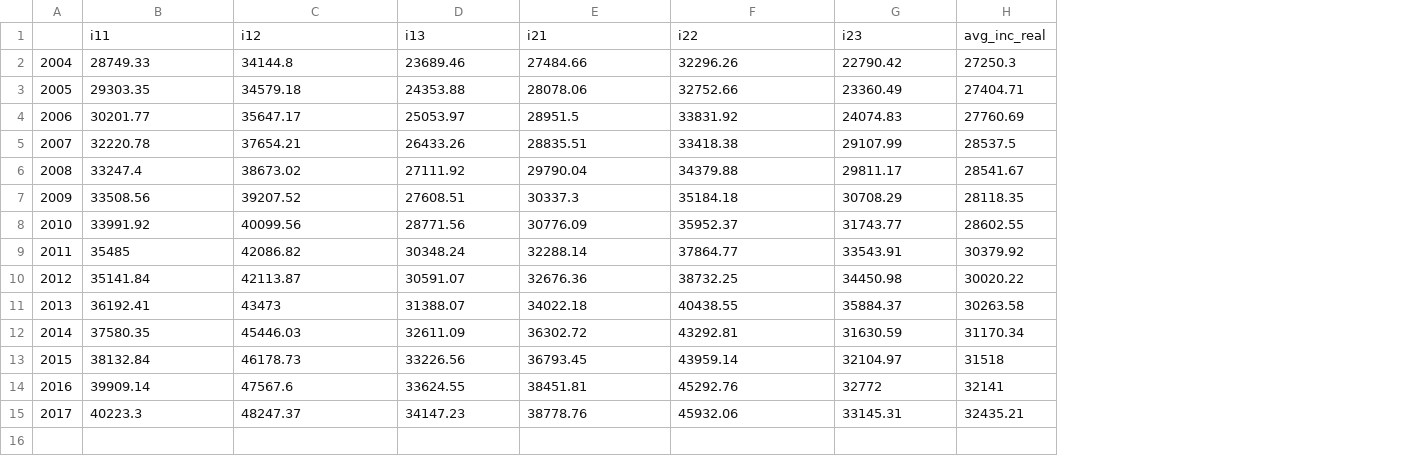
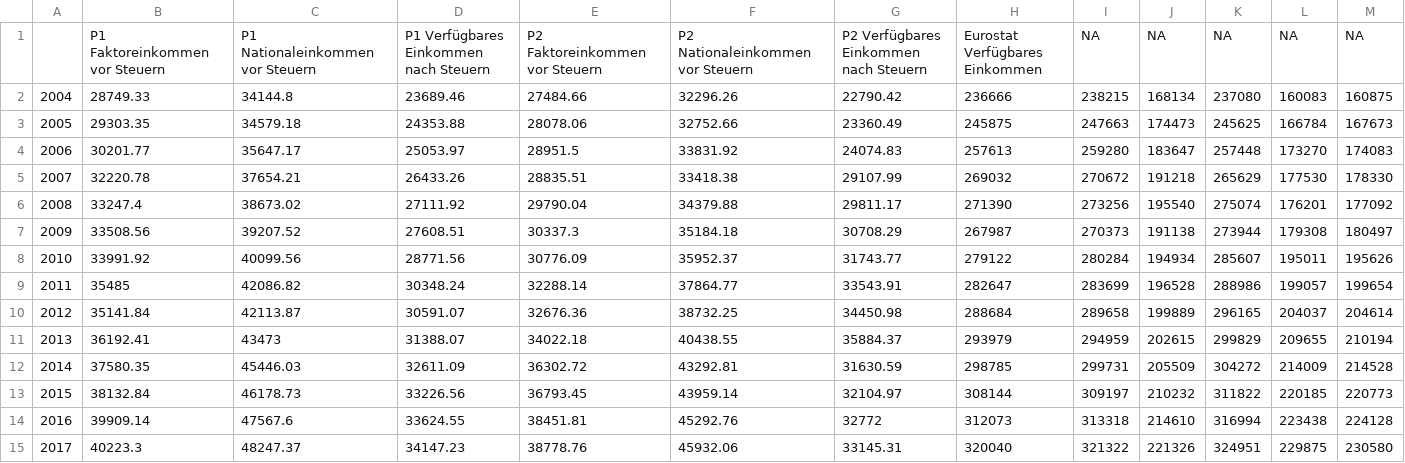
Before and after one commit to ingridse0/ineq_project, a CSV file: reports/DNK/tables/frame_meana.csv, drawn as a sheet; removed rows and columns are numbered as before the commit, all else as after; the diff names each change by its address in the sheet, - before the commit and + after, or states it on an @@ line.

Commit message:
corrected tables for appendix

```diff
--- a/reports/DNK/tables/frame_meana.csv
+++ b/reports/DNK/tables/frame_meana.csv
-column H, rows 2-15: 27250.3 | 27404.71 | 27760.69 | 28537.5 | 28541.67 | 28118.35 | 28602.55 | 30379.92 | 30020.22 | 30263.58 | 31170.34 | 31518 | 32141 | 32435.21
+column H, rows 2-15: 236666 | 245875 | 257613 | 269032 | 271390 | 267987 | 279122 | 282647 | 288684 | 293979 | 298785 | 308144 | 312073 | 320040
+column I, rows 2-15: 238215 | 247663 | 259280 | 270672 | 273256 | 270373 | 280284 | 283699 | 289658 | 294959 | 299731 | 309197 | 313318 | 321322
+column J, rows 2-15: 168134 | 174473 | 183647 | 191218 | 195540 | 191138 | 194934 | 196528 | 199889 | 202615 | 205509 | 210232 | 214610 | 221326
+column K, rows 2-15: 237080 | 245625 | 257448 | 265629 | 275074 | 273944 | 285607 | 288986 | 296165 | 299829 | 304272 | 311822 | 316994 | 324951
+column L, rows 2-15: 160083 | 166784 | 173270 | 177530 | 176201 | 179308 | 195011 | 199057 | 204037 | 209655 | 214009 | 220185 | 223438 | 229875
+column M, rows 2-15: 160875 | 167673 | 174083 | 178330 | 177092 | 180497 | 195626 | 199654 | 204614 | 210194 | 214528 | 220773 | 224128 | 230580
-row 1:  | i11 | i12 | i13 | i21 | i22 | i23 | avg_inc_real
+row 1:  | P1 Faktoreinkommen vor Steuern | P1 Nationaleinkommen vor Steuern | P1 Verfügbares Einkommen nach Steuern | P2 Faktoreinkommen vor Steuern | P2 Nationaleinkommen vor Steuern | P2 Verfügbares Einkommen nach Steuern | Eurostat Verfügbares Einkommen | NA | NA | NA | NA | NA
```
Also changed, not shown: reports/DNK/tables/frame_8020a.csv, reports/DNK/tables/frame_arpra.csv, 4 other files.
